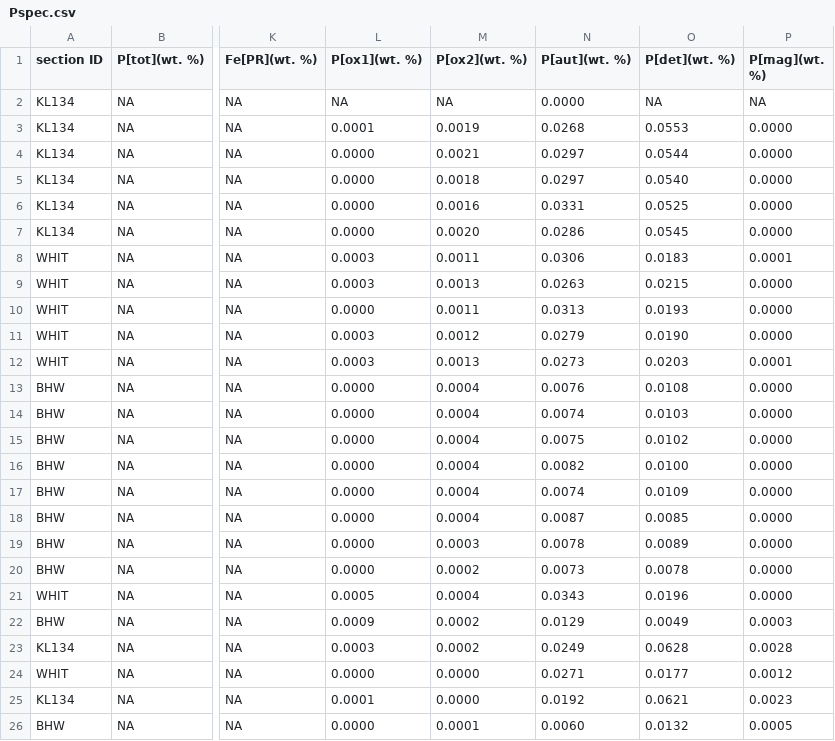
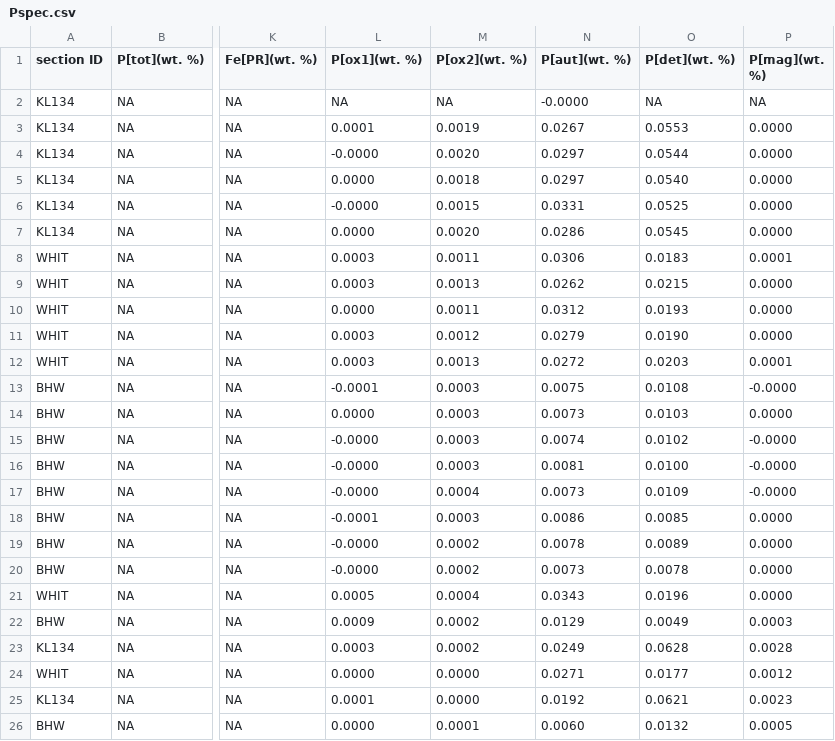
Before and after one commit to MartinSchobben/NatGeo, a CSV file: datafiles/Pspec.csv, drawn as a sheet; only a part is shown, gaps mark what is left out; the diff names each change by its address in the sheet, - before the commit and + after, or states it on an @@ line.

```diff
--- a/datafiles/Pspec.csv
+++ b/datafiles/Pspec.csv
-N2 (P[aut](wt. %)): 0.0000
+N2 (P[aut](wt. %)): -0.0000
-N3 (P[aut](wt. %)): 0.0268
+N3 (P[aut](wt. %)): 0.0267
-L4 (P[ox1](wt. %)): 0.0000
+L4 (P[ox1](wt. %)): -0.0000
-M4 (P[ox2](wt. %)): 0.0021
+M4 (P[ox2](wt. %)): 0.0020
-L6 (P[ox1](wt. %)): 0.0000
+L6 (P[ox1](wt. %)): -0.0000
-M6 (P[ox2](wt. %)): 0.0016
+M6 (P[ox2](wt. %)): 0.0015
-N9 (P[aut](wt. %)): 0.0263
+N9 (P[aut](wt. %)): 0.0262
-N10 (P[aut](wt. %)): 0.0313
+N10 (P[aut](wt. %)): 0.0312
-N12 (P[aut](wt. %)): 0.0273
+N12 (P[aut](wt. %)): 0.0272
-L13 (P[ox1](wt. %)): 0.0000
+L13 (P[ox1](wt. %)): -0.0001
-M13:M16 (P[ox2](wt. %)): 0.0004
+M13:M16 (P[ox2](wt. %)): 0.0003
-N13 (P[aut](wt. %)): 0.0076
+N13 (P[aut](wt. %)): 0.0075
-P13 (P[mag](wt. %)): 0.0000
+P13 (P[mag](wt. %)): -0.0000
-N14 (P[aut](wt. %)): 0.0074
+N14 (P[aut](wt. %)): 0.0073
-L15:L17 (P[ox1](wt. %)): 0.0000
+L15:L17 (P[ox1](wt. %)): -0.0000
-N15 (P[aut](wt. %)): 0.0075
+N15 (P[aut](wt. %)): 0.0074
-P15:P17 (P[mag](wt. %)): 0.0000
+P15:P17 (P[mag](wt. %)): -0.0000
-N16 (P[aut](wt. %)): 0.0082
+N16 (P[aut](wt. %)): 0.0081
-N17 (P[aut](wt. %)): 0.0074
+N17 (P[aut](wt. %)): 0.0073
-L18 (P[ox1](wt. %)): 0.0000
+L18 (P[ox1](wt. %)): -0.0001
-M18 (P[ox2](wt. %)): 0.0004
+M18 (P[ox2](wt. %)): 0.0003
-N18 (P[aut](wt. %)): 0.0087
+N18 (P[aut](wt. %)): 0.0086
-L19:L20 (P[ox1](wt. %)): 0.0000
+L19:L20 (P[ox1](wt. %)): -0.0000
-M19 (P[ox2](wt. %)): 0.0003
+M19 (P[ox2](wt. %)): 0.0002
```
Also changed, not shown: datafiles/Deltadalen.csv, datafiles/Festningen.csv, 1 other file.
